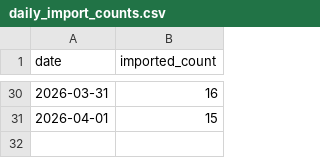
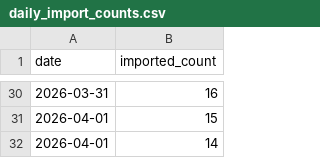
Before and after one commit to david-anata/Lead-scraper, a CSV file: state/daily_import_counts.csv, drawn as a sheet; only a part is shown, gaps mark what is left out.

Commit message:
Update daily import counts for 2026-04-01

```diff
--- a/state/daily_import_counts.csv
+++ b/state/daily_import_counts.csv
@@ -31 +31,2 @@ date,imported_count
 2026-04-01,15
+2026-04-01,14
```
